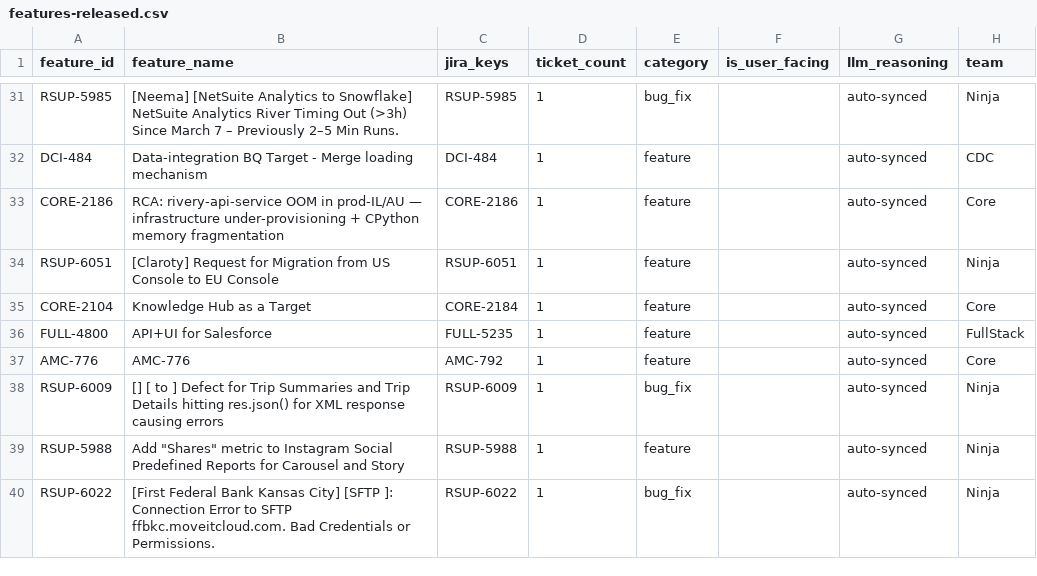
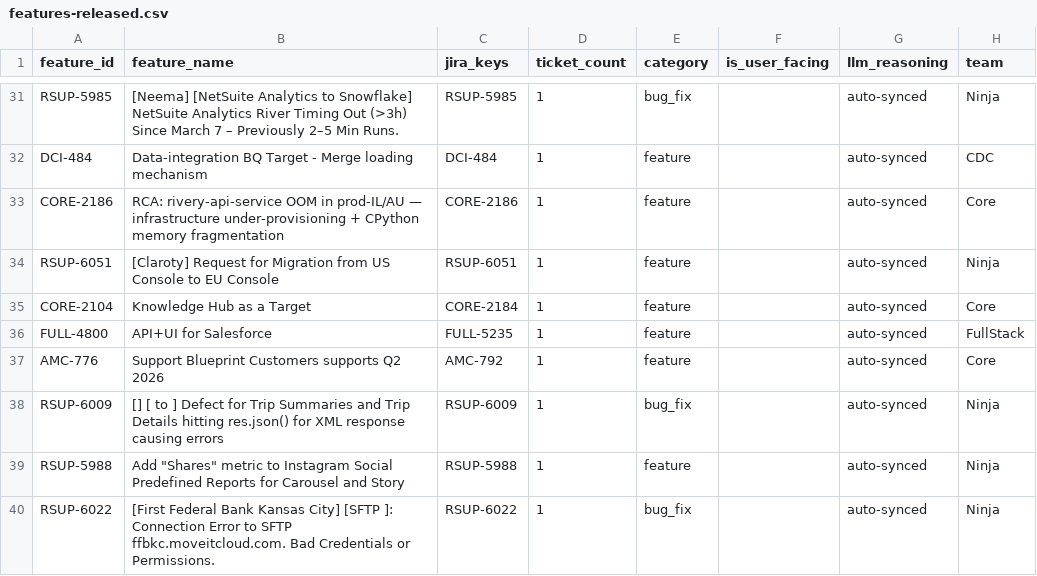
Before and after one commit to RiveryIO/complexity-analyzer, a CSV file: features-released.csv, drawn as a sheet; only a part is shown, gaps mark what is left out; the diff names each change by its address in the sheet, - before the commit and + after, or states it on an @@ line.

Commit message:
chore: daily sync — 6 new PRs labeled, 0 jira features added (total PRs: 3257)

```diff
--- a/features-released.csv
+++ b/features-released.csv
-B37 (feature_name): AMC-776
+B37 (feature_name): Support Blueprint Customers supports Q2 2026
```
Also changed, not shown: 1 other file.
